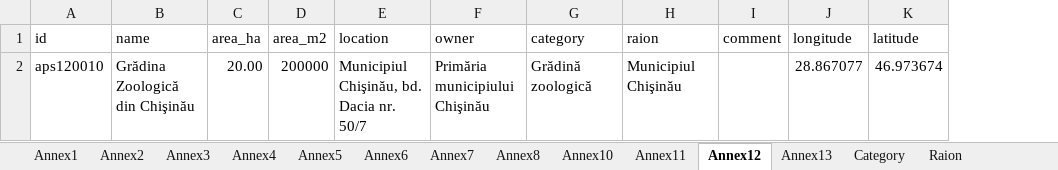
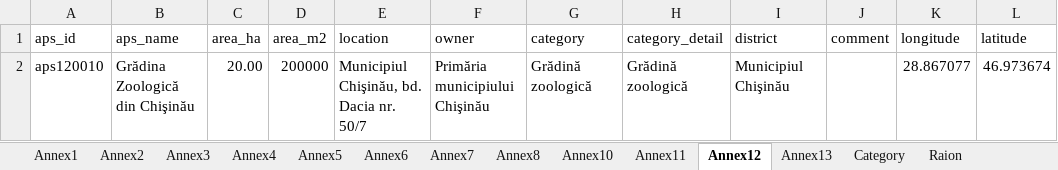
Before and after one commit to vzagaevschi/Data-Analysis-Portfolio, an Excel workbook: Protected Areas/03_Spreadsheet/moldova_protected_areas_v4.xlsx, sheet Annex12, drawn as a sheet; values as stored, in another font and other column widths than the file's, no borders; table styles not drawn; addresses are those after the commit; the diff names each change by its address in the sheet, - before the commit and + after, or states it on an @@ line.

```diff
--- a/Protected Areas/03_Spreadsheet/moldova_protected_areas_v4.xlsx (sheet Annex12)
+++ b/Protected Areas/03_Spreadsheet/moldova_protected_areas_v4.xlsx (sheet Annex12)
+column H (category_detail), row 2: Grădină zoologică
-A1: id
+A1: aps_id
-B1: name
+B1: aps_name
-I1: raion
+I1: district
```
Also changed, not shown: sheet Evolution_1971_2020, sheet Annex7, sheet Annex4, sheet Annex3, sheet Annex13, sheet Annex6, 8 more sheets, other sheet tabs, 2 other files.
